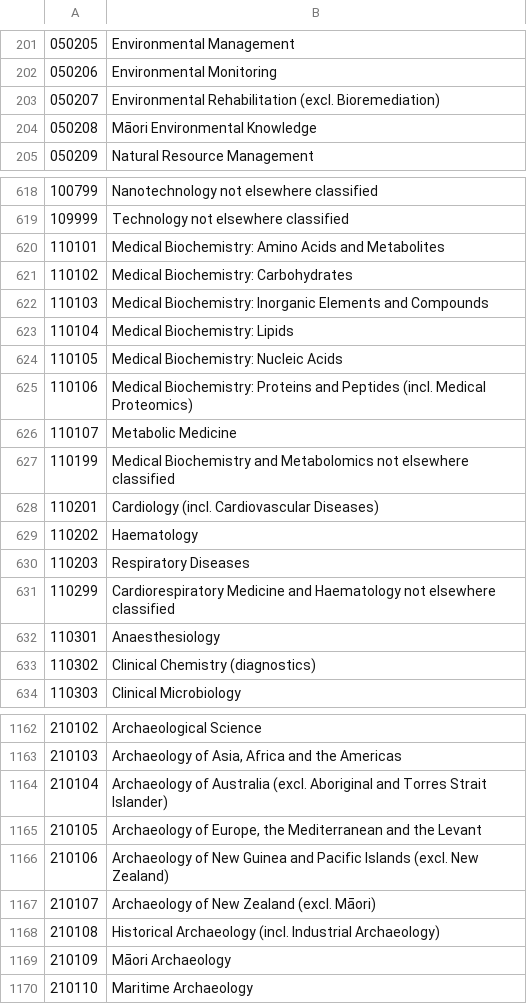
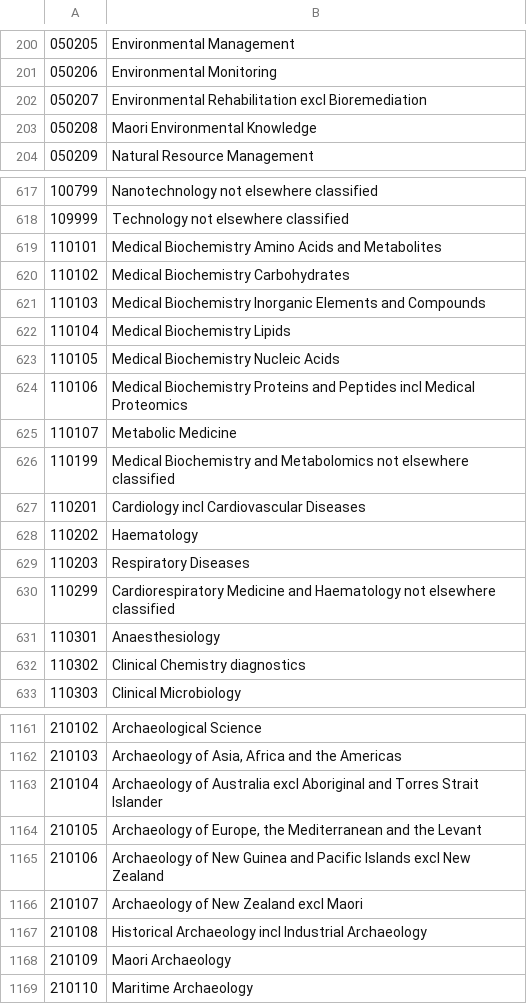
Before and after one commit to datagovau/ckanext-agls, a CSV file: ckanext/agls/ABS Fields Of Research.csv, drawn as a sheet; only a part is shown, gaps mark what is left out; addresses are those after the commit; the diff covers the shown part only; the diff names each change by its address in the sheet, - before the commit and + after, or states it on an @@ line.

Commit message:
add fields of research/geospatial topics input/output

```diff
--- a/ckanext/agls/ABS Fields Of Research.csv
+++ b/ckanext/agls/ABS Fields Of Research.csv
-B202: Environmental Rehabilitation (excl. Bioremediation)
+B202: Environmental Rehabilitation excl Bioremediation
-B203: Māori Environmental Knowledge
+B203: Maori Environmental Knowledge
-B619: Medical Biochemistry: Amino Acids…
+B619: Medical Biochemistry Amino Acids…
-B620: Medical Biochemistry: Carbohydrates
+B620: Medical Biochemistry Carbohydrates
-B621: Medical Biochemistry: Inorganic Elements…
+B621: Medical Biochemistry Inorganic Elements…
-B622: Medical Biochemistry: Lipids
+B622: Medical Biochemistry Lipids
-B623: Medical Biochemistry: Nucleic Acids
+B623: Medical Biochemistry Nucleic Acids
-B624: Medical Biochemistry: Proteins and Peptides (incl. Medical Proteomics)
+B624: Medical Biochemistry Proteins and Peptides incl Medical Proteomics
-B627: Cardiology (incl. Cardiovascular Diseases)
+B627: Cardiology incl Cardiovascular Diseases
-B632: Clinical Chemistry (diagnostics)
+B632: Clinical Chemistry diagnostics
-B1163: …of Australia (excl. Aboriginal and Torres Strait Islander)
+B1163: …of Australia excl Aboriginal and Torres Strait Islander
-B1165: …Pacific Islands (excl. New Zealand)
+B1165: …Pacific Islands excl New Zealand
-B1166: Archaeology of New Zealand (excl. Māori)
+B1166: Archaeology of New Zealand excl Maori
-B1167: Historical Archaeology (incl. Industrial Archaeology)
+B1167: Historical Archaeology incl Industrial Archaeology
-B1168: Māori Archaeology
+B1168: Maori Archaeology
```
Also changed, not shown: 1 removed row and 167 edited cells elsewhere in this file, 3 other files.
